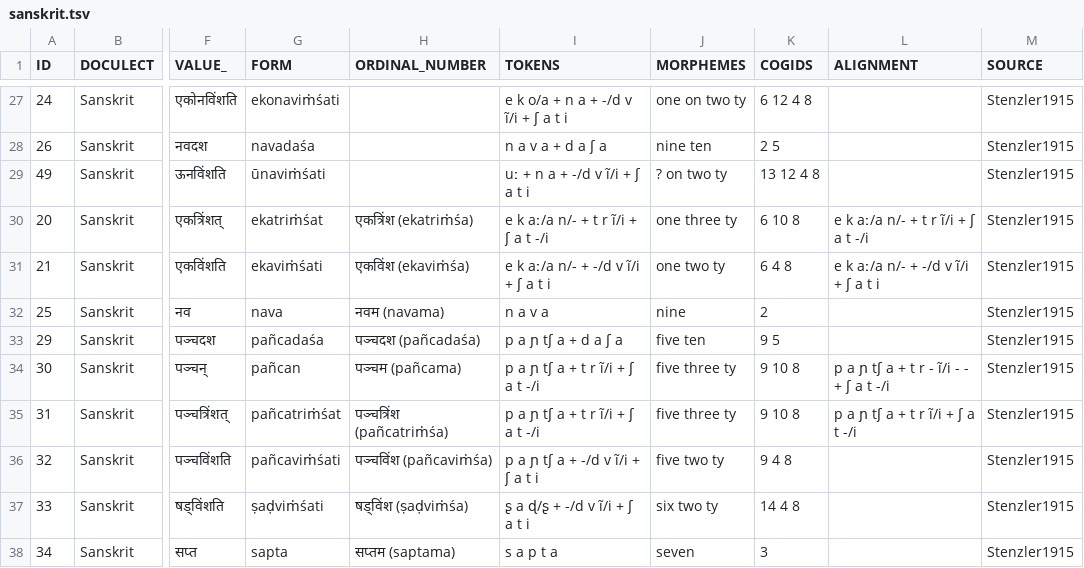
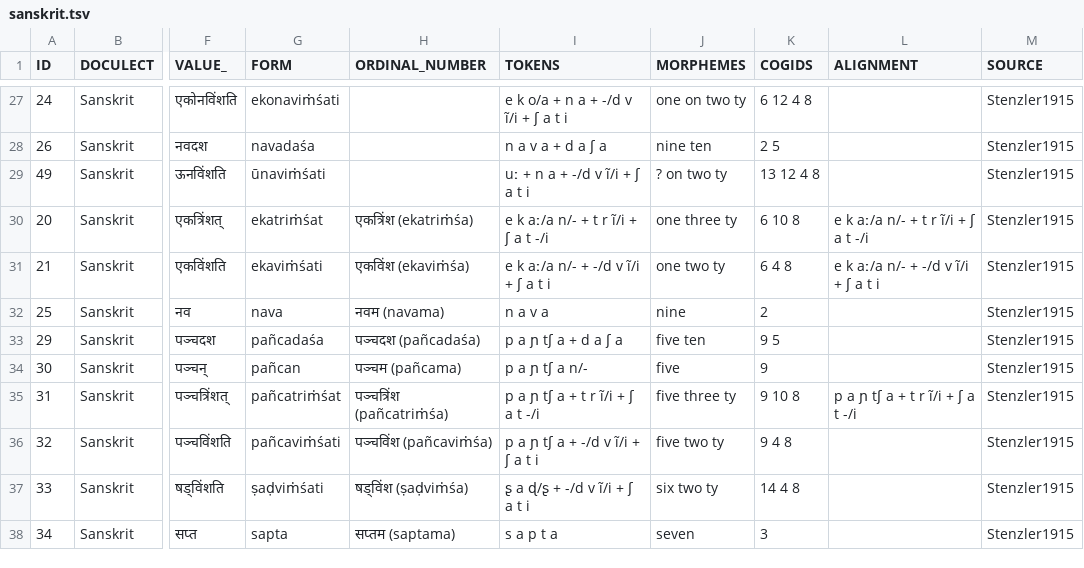
Before and after one commit to numeralbank/cosinus, a TSV file: raw/done/sanskrit.tsv, drawn as a sheet; only a part is shown, gaps mark what is left out; the diff names each change by its address in the sheet, - before the commit and + after, or states it on an @@ line.

```diff
--- a/raw/done/sanskrit.tsv
+++ b/raw/done/sanskrit.tsv
-I34 (TOKENS): p a ɲ tʃ a + t r ĩ/i + ʃ a t -/i
+I34 (TOKENS): p a ɲ tʃ a n/-
-J34 (MORPHEMES): five three ty
+J34 (MORPHEMES): five
-K34 (COGIDS): 9 10 8
+K34 (COGIDS): 9
-L34 (ALIGNMENT): p a ɲ tʃ a + t r - ĩ/i - - + ʃ a t -/i
+L34 (ALIGNMENT): (empty)
```
Also changed, not shown: etc/concepts.csv.
